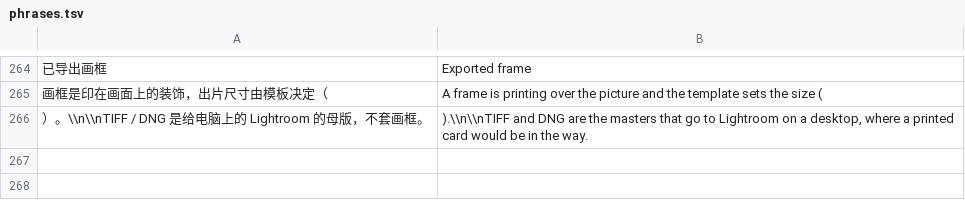
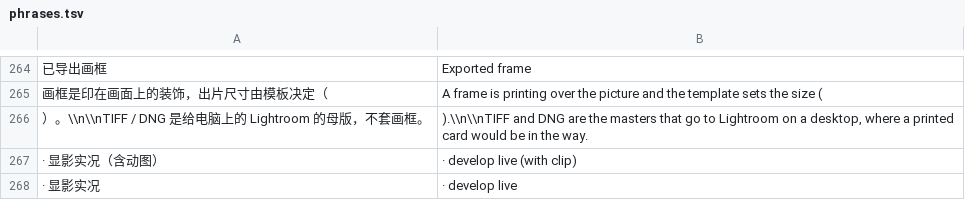
Before and after one commit to SAINTTaiYi/SpektraLab-Android, a TSV file: tools/i18n/phrases.tsv, drawn as a sheet; only a part is shown, gaps mark what is left out; the diff names each change by its address in the sheet, - before the commit and + after, or states it on an @@ line.

```diff
--- a/tools/i18n/phrases.tsv
+++ b/tools/i18n/phrases.tsv
+row 267: · 显影实况（含动图） | · develop live (with clip)
+row 268: · 显影实况 | · develop live
```
Also changed, not shown: tools/i18n/en.tsv, 7 other files.
